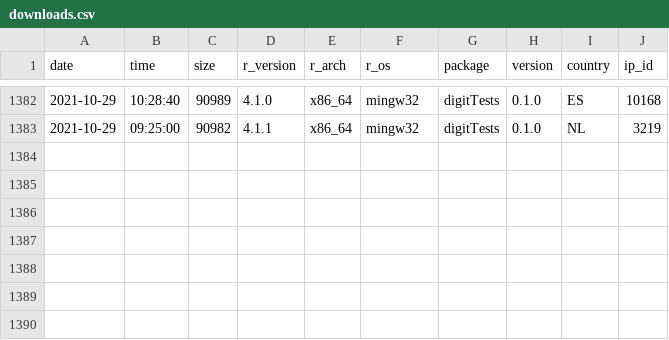
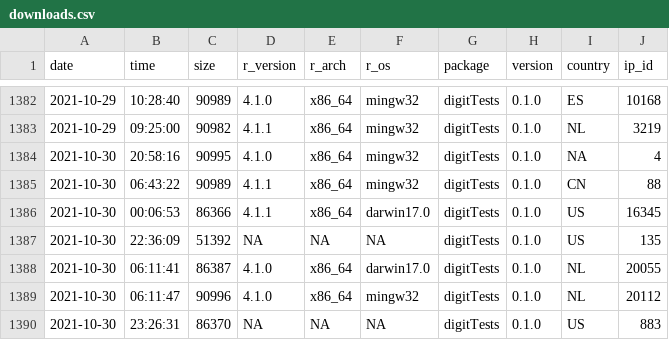
Before and after one commit to koenderks/digitTests, a CSV file: man/figures/readme/worldmap/downloads.csv, drawn as a sheet; only a part is shown, gaps mark what is left out.

```diff
--- a/man/figures/readme/worldmap/downloads.csv
+++ b/man/figures/readme/worldmap/downloads.csv
@@ -1383 +1383,8 @@
 "2021-10-29","09:25:00",90982,"4.1.1","x86_64","mingw32","digitTests","0.1.0","NL",3219
+"2021-10-30","20:58:16",90995,"4.1.0","x86_64","mingw32","digitTests","0.1.0",NA,4
+"2021-10-30","06:43:22",90989,"4.1.1","x86_64","mingw32","digitTests","0.1.0","CN",88
+"2021-10-30","00:06:53",86366,"4.1.1","x86_64","darwin17.0","digitTests","0.1.0","US",16345
+"2021-10-30","22:36:09",51392,NA,NA,NA,"digitTests","0.1.0","US",135
+"2021-10-30","06:11:41",86387,"4.1.0","x86_64","darwin17.0","digitTests","0.1.0","NL",20055
+"2021-10-30","06:11:47",90996,"4.1.0","x86_64","mingw32","digitTests","0.1.0","NL",20112
+"2021-10-30","23:26:31",86370,NA,NA,NA,"digitTests","0.1.0","US",883
```
Also changed, not shown: 1 other file.
